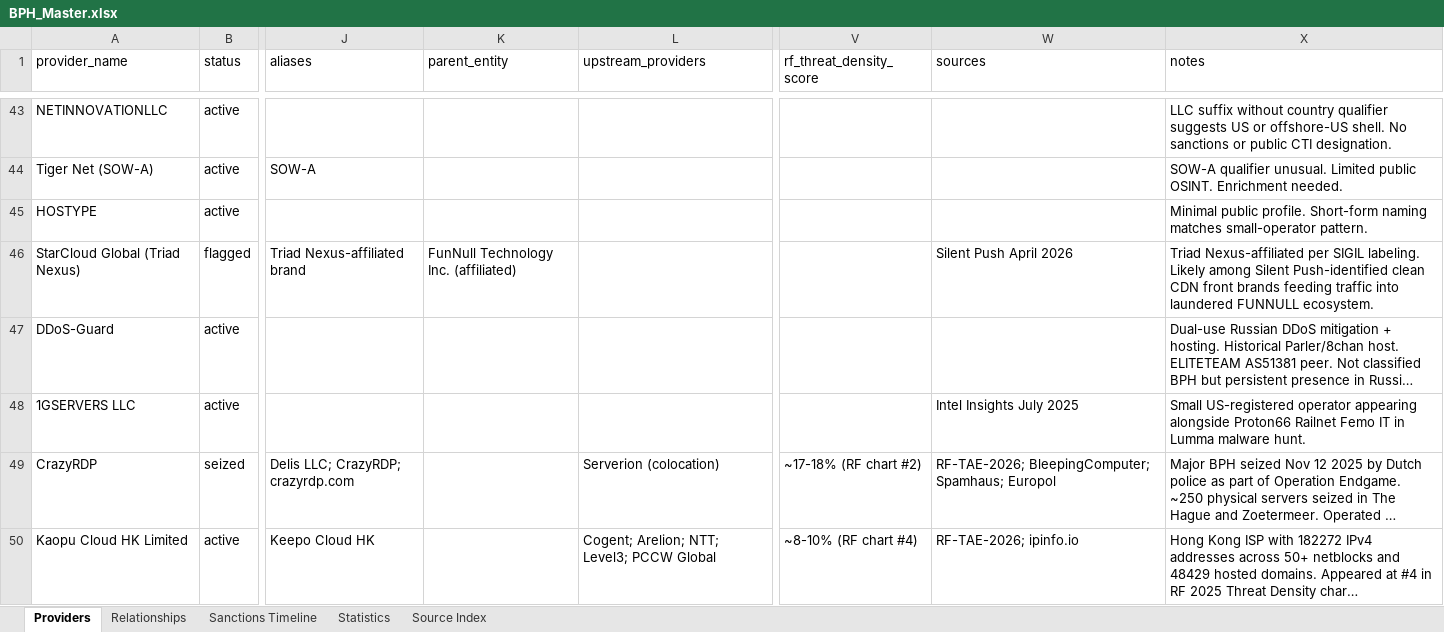
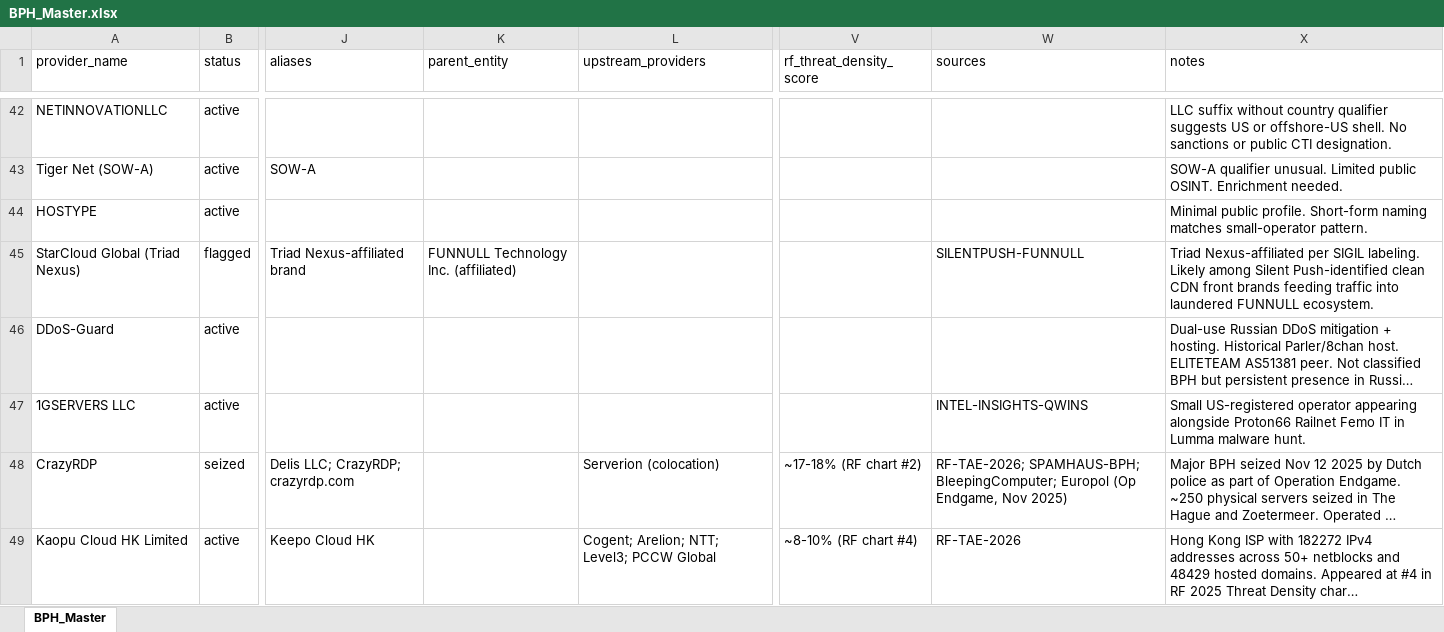
Before and after one commit to crimsonvector/BPH_Research, an Excel workbook: BPH_Master.xlsx, sheet BPH_Master, drawn as a sheet; only a part is shown, gaps mark what is left out; long unchanged cells end in …; values as stored, in another font and other column widths than the file's, no cell formats; addresses are those after the commit; the diff covers the shown part only; the diff names each change by its address in the sheet, - before the commit and + after, or states it on an @@ line.

```diff
--- a/BPH_Master.xlsx (sheet BPH_Master)
+++ b/BPH_Master.xlsx (sheet BPH_Master)
-sheet tab: Providers
+sheet tab: BPH_Master
-sheet tab: Relationships
-sheet tab: Sanctions Timeline
-sheet tab: Statistics
-sheet tab: Source Index
-K45 (parent_entity): FunNull Technology Inc. (affiliated)
+K45 (parent_entity): FUNNULL Technology Inc. (affiliated)
-W45 (sources): Silent Push April 2026
+W45 (sources): SILENTPUSH-FUNNULL
-W47 (sources): Intel Insights July 2025
+W47 (sources): INTEL-INSIGHTS-QWINS
-W48 (sources): RF-TAE-2026; BleepingComputer; Spamhaus; Europol
+W48 (sources): RF-TAE-2026; SPAMHAUS-BPH; BleepingComputer; Europol (Op Endgame, Nov 2025)
-W49 (sources): RF-TAE-2026; ipinfo.io
+W49 (sources): RF-TAE-2026
```
Also changed, not shown: 12 added rows, 1 removed row and 62 edited cells elsewhere in this sheet, cell formats, 7 other files.
